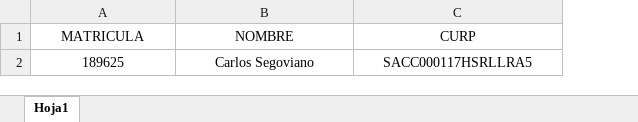
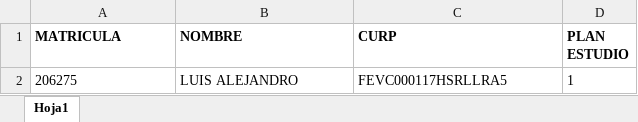
Before and after one commit to AngelAviles/sistemaUniversidades_XP, an Excel workbook: src/main/webapp/recursos/plantilla_importar_alumnos.xlsx, sheet Hoja1, drawn as a sheet; values as stored, in another font and other column widths than the file's, no borders; removed rows and columns are numbered as before the commit, all else as after; the diff names each change by its address in the sheet, - before the commit and + after, or states it on an @@ line.

```diff
--- a/src/main/webapp/recursos/plantilla_importar_alumnos.xlsx (sheet Hoja1)
+++ b/src/main/webapp/recursos/plantilla_importar_alumnos.xlsx (sheet Hoja1)
+column D (PLAN ESTUDIO), empty
@@ A1:C1 bold: off → on, alignment: center → left @@
-row 2: 189625 | Carlos Segoviano | SACC000117HSRLLRA5
+row 2: 206275 | LUIS ALEJANDRO | FEVC000117HSRLLRA5 | 1
```
Also changed, not shown: src/main/webapp/recursos/plantilla_importar_calificaciones.xlsx, 10 other files.
